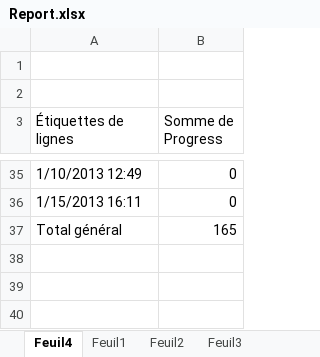
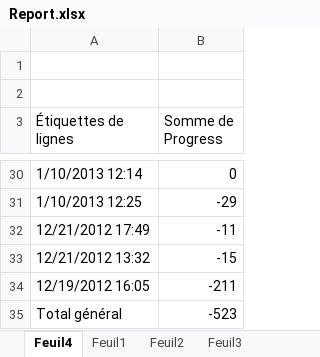
Before and after one commit to lepinay/Playground, an Excel workbook: Tutorial1/Report.xlsx, sheet Feuil4, drawn as a sheet; only a part is shown, gaps mark what is left out; values as stored, in another font and other column widths than the file's, no borders; removed rows and columns are numbered as before the commit, all else as after; the diff covers the shown part only; the diff names each change by its address in the sheet, - before the commit and + after, or states it on an @@ line.

```diff
--- a/Tutorial1/Report.xlsx (sheet Feuil4)
+++ b/Tutorial1/Report.xlsx (sheet Feuil4)
-A30 (Étiquettes de lignes): 1/10/2013 12:49
+A30 (Étiquettes de lignes): 1/10/2013 12:14
-row 36: 1/15/2013 16:11 | 0
+row 31: 1/10/2013 12:25 | -29
+row 32: 12/21/2012 17:49 | -11
+row 33: 12/21/2012 13:32 | -15
+row 34: 12/19/2012 16:05 | -211
-B35 (Somme de Progress): 165
+B35 (Somme de Progress): -523
```
Also changed, not shown: 11 added rows, 16 removed rows and 10 edited cells elsewhere in this sheet, sheet Feuil1, 2 other files.
